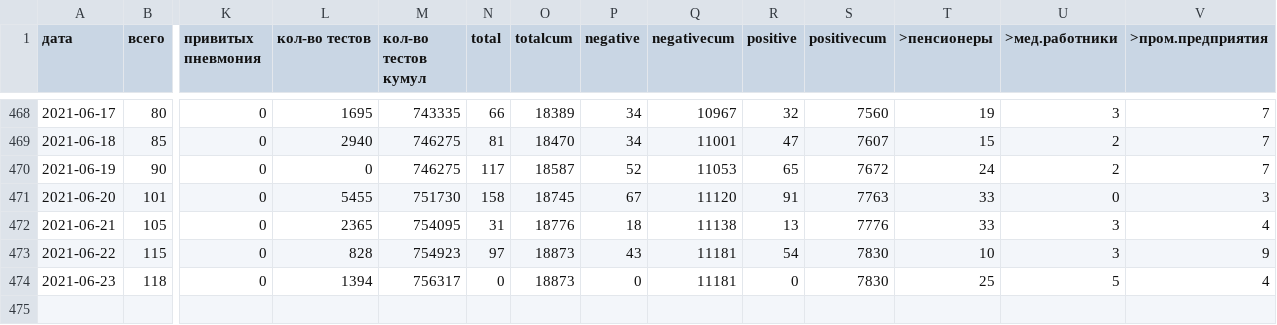
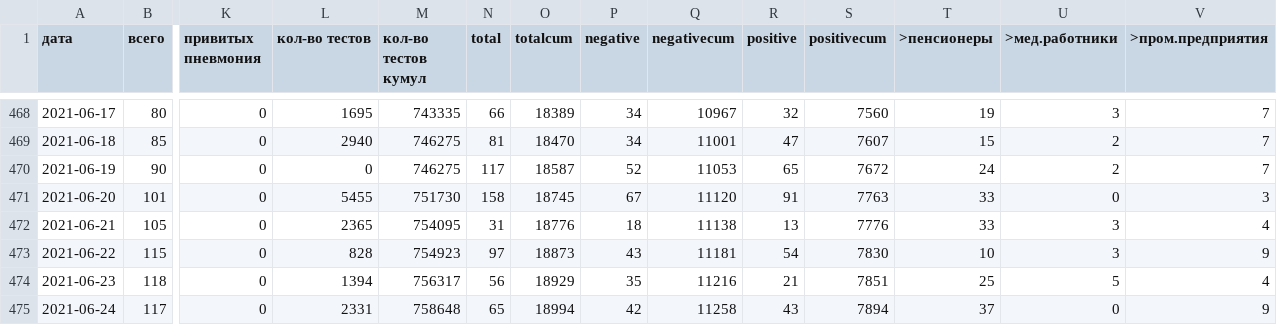
Before and after one commit to KonstantinKlepikov/covid-kaliningrad, a CSV file: data/data.csv, drawn as a sheet; only a part is shown, gaps mark what is left out; rows hold the shown columns only; the diff names each change by its address in the sheet, - before the commit and + after, or states it on an @@ line.

```diff
--- a/data/data.csv
+++ b/data/data.csv
-N474 (total): 0
+N474 (total): 56
-O474 (totalcum): 18873
+O474 (totalcum): 18929
-P474 (negative): 0
+P474 (negative): 35
-Q474 (negativecum): 11181
+Q474 (negativecum): 11216
-R474 (positive): 0
+R474 (positive): 21
-S474 (positivecum): 7830
+S474 (positivecum): 7851
+row 475: 2021-06-24 | 117 | 0 | 2331 | 758648 | 65 | 18994 | 42 | 11258 | 43 | 7894 | 37 | 0 | 9
```
